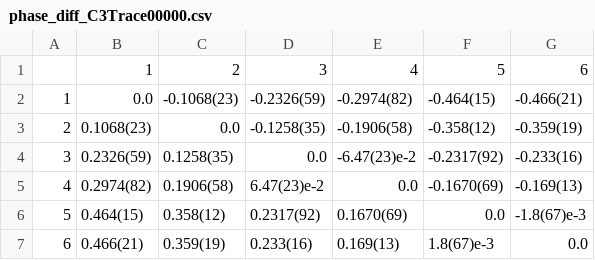
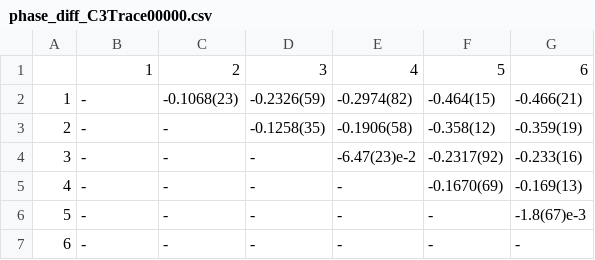
Before and after one commit to yuyichao/yyc-data, a CSV file: euriqa/experiments/rf_phase_20221104/data/phase_diff_C3Trace00000.csv, drawn as a sheet.

```diff
--- a/euriqa/experiments/rf_phase_20221104/data/phase_diff_C3Trace00000.csv
+++ b/euriqa/experiments/rf_phase_20221104/data/phase_diff_C3Trace00000.csv
@@ -1,7 +1,7 @@
 ,1,2,3,4,5,6
-1,0.0,-0.1068(23),-0.2326(59),-0.2974(82),-0.464(15),-0.466(21)
-2,0.1068(23),0.0,-0.1258(35),-0.1906(58),-0.358(12),-0.359(19)
-3,0.2326(59),0.1258(35),0.0,-6.47(23)e-2,-0.2317(92),-0.233(16)
-4,0.2974(82),0.1906(58),6.47(23)e-2,0.0,-0.1670(69),-0.169(13)
-5,0.464(15),0.358(12),0.2317(92),0.1670(69),0.0,-1.8(67)e-3
-6,0.466(21),0.359(19),0.233(16),0.169(13),1.8(67)e-3,0.0
+1,-,-0.1068(23),-0.2326(59),-0.2974(82),-0.464(15),-0.466(21)
+2,-,-,-0.1258(35),-0.1906(58),-0.358(12),-0.359(19)
+3,-,-,-,-6.47(23)e-2,-0.2317(92),-0.233(16)
+4,-,-,-,-,-0.1670(69),-0.169(13)
+5,-,-,-,-,-,-1.8(67)e-3
+6,-,-,-,-,-,-
```
Also changed, not shown: euriqa/experiments/rf_phase_20221104/data/phase_diff_C2Trace00000.csv, 18 other files.
